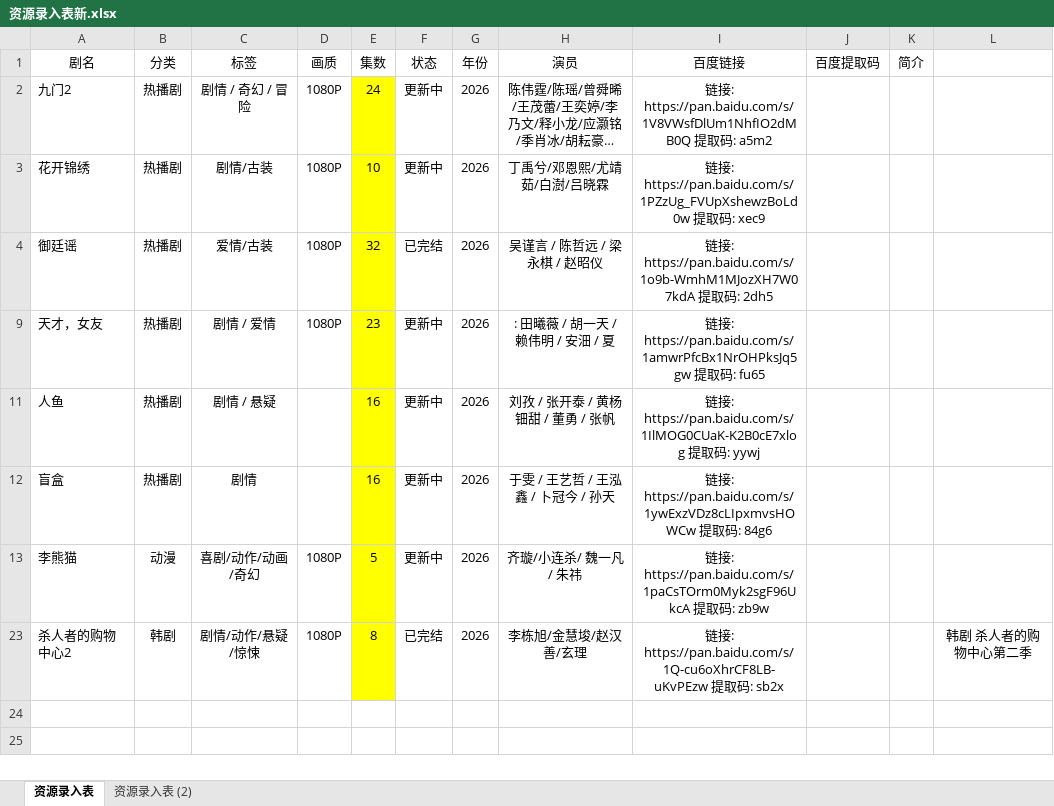
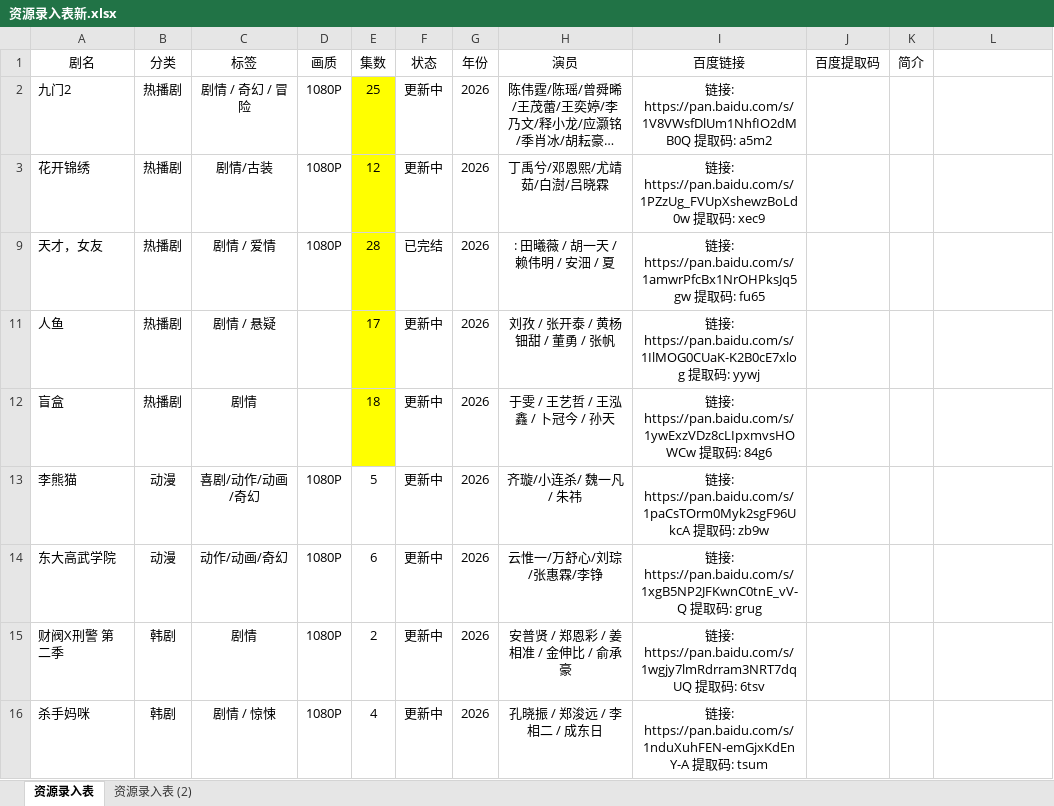
Before and after one commit to Gavenwan123/chungeys, an Excel workbook: 资源录入表新.xlsx, sheet 资源录入表, drawn as a sheet; only a part is shown; long unchanged cells end in …; values as stored, in another font and other column widths than the file's, no borders; removed rows and columns are numbered as before the commit, all else as after; the diff covers the shown part only; the diff names each change by its address in the sheet, - before the commit and + after, or states it on an @@ line.

```diff
--- a/资源录入表新.xlsx (sheet 资源录入表)
+++ b/资源录入表新.xlsx (sheet 资源录入表)
-E2 (集数): 24
+E2 (集数): 25
-E3 (集数): 10
+E3 (集数): 12
@@ row 4 hidden: 御廷谣 | 热播剧 | 爱情/古装 | 1080P | 32 | 已完结 | 2026 | 吴谨言 / 陈哲远 / 梁永棋 / 赵昭仪 | 链接: https://pan.baidu.com/s/1o9b-WmhM1MJozXH7W07kdA 提取码: 2dh5 @@
-E9 (集数): 23
+E9 (集数): 28
-F9 (状态): 更新中
+F9 (状态): 已完结
-E11 (集数): 16
+E11 (集数): 17
-E12 (集数): 16
+E12 (集数): 18
-E13 fill: #FFFF00
+E13 fill: none
@@ row 23 hidden: 杀人者的购物中心2 | 韩剧 | 剧情/动作/悬疑/惊悚 | 1080P | 8 | 已完结 | 2026 | 李栋旭/金慧埈/赵汉善/玄理 | 链接: https://pan.baidu.com/s/1Q-cu6oXhrCF8LB-uKvPEzw 提取码: sb2x |  |  | 韩剧 杀人者的购物中心第二季 @@
+row 14: 东大高武学院 | 动漫 | 动作/动画/奇幻 | 1080P | 6 | 更新中 | 2026 | 云惟一/万舒心/刘琮/张惠霖/李铮 | 链接: https://pan.baidu.com/s/1xgB5NP2JFKwnC0tnE_vV-Q 提取码: grug
@@ row 15 unhidden: 财阀X刑警 第二季 | 韩剧 | 剧情 | 1080P | 2 | 更新中 | 2026 | 安普贤 / 郑恩彩 / 姜相准 / 金伸比 / 俞承豪 | 链接: https://pan.baidu.com/s/1wgjy7lmRdrram3NRT7dqUQ 提取码: 6tsv @@
@@ row 16 unhidden: 杀手妈咪 | 韩剧 | 剧情 / 惊悚 | 1080P | 4 | 更新中 | 2026 | 孔晓振 / 郑浚远 / 李相二 / 成东日 | 链接: https://pan.baidu.com/s/1nduXuhFEN-emGjxKdEnY-A 提取码: tsum @@
```
Also changed, not shown: 10 hidden or unhidden rows elsewhere in this sheet, 2 other files.
